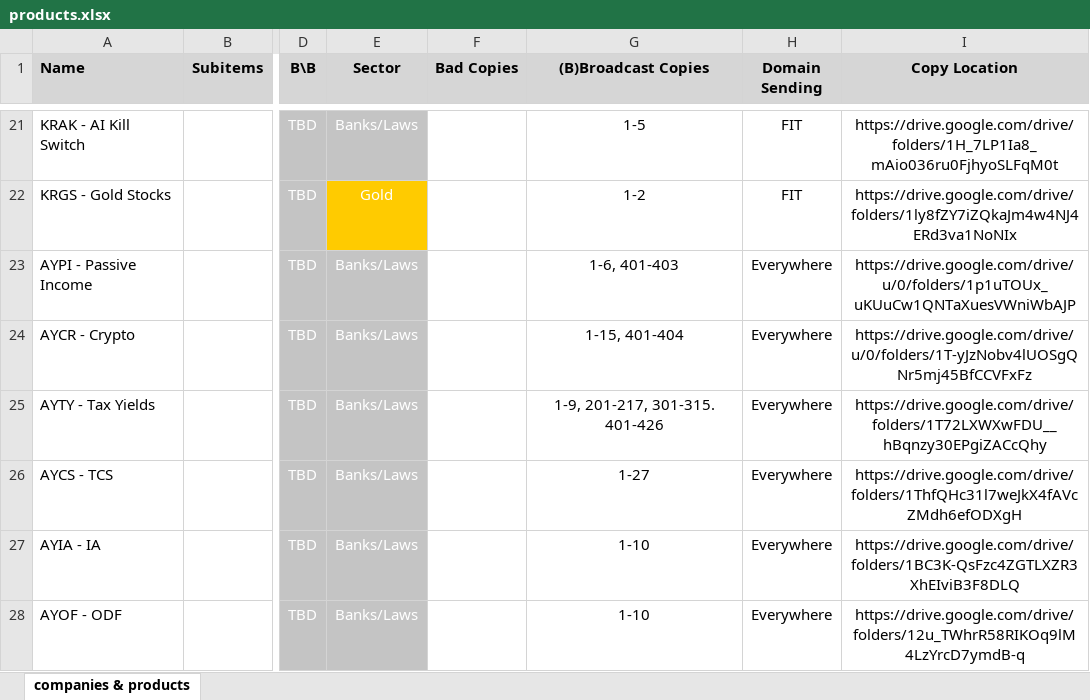
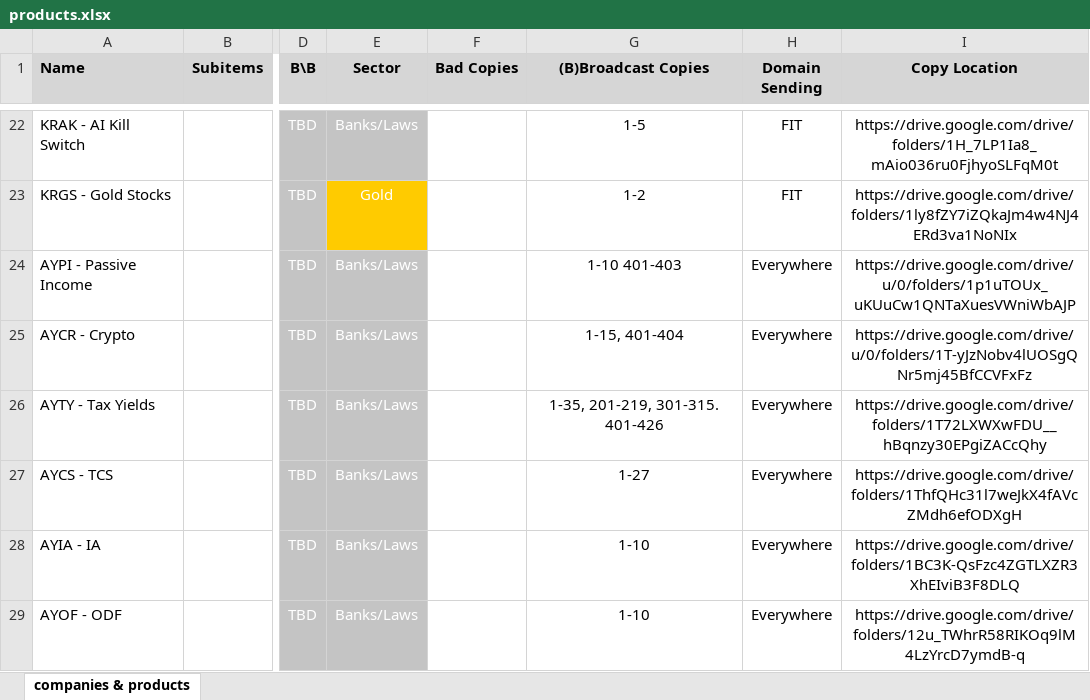
Before and after one commit to INRGI/CopyMaker, an Excel workbook: public/products.xlsx, sheet companies & products, drawn as a sheet; only a part is shown, gaps mark what is left out; values as stored, in another font and other column widths than the file's, no borders; charts and pictures not drawn; addresses are those after the commit; the diff covers the shown part only; the diff names each change by its address in the sheet, - before the commit and + after, or states it on an @@ line.

Commit message:
Upload new products

```diff
--- a/public/products.xlsx (sheet companies & products)
+++ b/public/products.xlsx (sheet companies & products)
-G24 ((B)Broadcast Copies): 1-6, 401-403
+G24 ((B)Broadcast Copies): 1-10 401-403
-G26 ((B)Broadcast Copies): 1-9, 201-217, 301-315. 401-426
+G26 ((B)Broadcast Copies): 1-35, 201-219, 301-315. 401-426
```
Also changed, not shown: 13 added rows, 21 removed rows, 2 moved rows and 18 edited cells elsewhere in this sheet, 2 other files.
